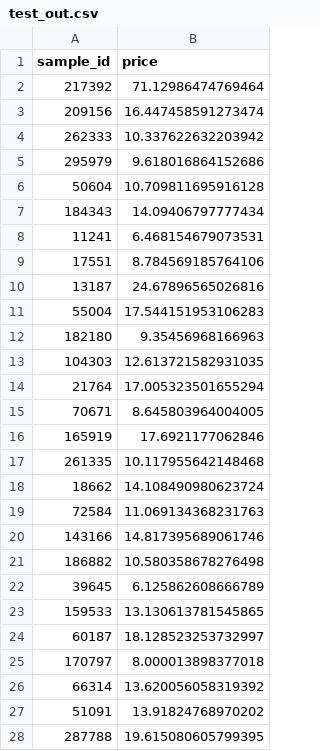
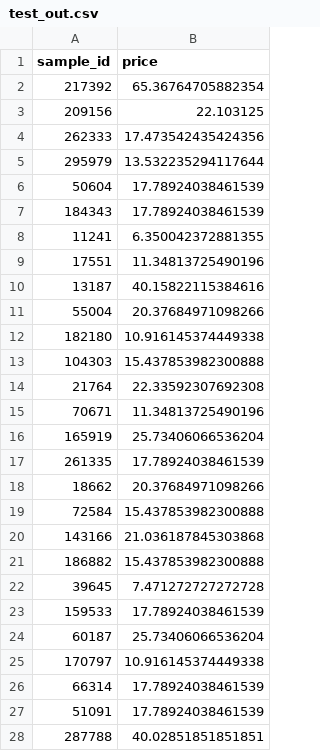
Before and after one commit to sajal101agrawal/product-pricing-predictor, a CSV file: test_out.csv, drawn as a sheet; only a part is shown; the diff covers the shown part only.

```diff
--- a/test_out.csv
+++ b/test_out.csv
@@ -1,28 +1,28 @@
 sample_id,price
-217392,71.12986474769464
-209156,16.447458591273474
-262333,10.337622632203942
-295979,9.618016864152686
-50604,10.709811695916128
-184343,14.09406797777434
-11241,6.468154679073531
-17551,8.784569185764106
-13187,24.67896565026816
-55004,17.544151953106283
-182180,9.35456968166963
-104303,12.613721582931035
-21764,17.005323501655294
-70671,8.645803964004005
-165919,17.6921177062846
-261335,10.117955642148468
-18662,14.108490980623724
-72584,11.069134368231763
-143166,14.817395689061746
-186882,10.580358678276498
-39645,6.125862608666789
-159533,13.130613781545865
-60187,18.128523253732997
-170797,8.000013898377018
-66314,13.620056058319392
-51091,13.91824768970202
-287788,19.615080605799395
+217392,65.36764705882354
+209156,22.103125
+262333,17.473542435424356
+295979,13.532235294117644
+50604,17.78924038461539
+184343,17.78924038461539
+11241,6.350042372881355
+17551,11.34813725490196
+13187,40.15822115384616
+55004,20.37684971098266
+182180,10.916145374449338
+104303,15.437853982300888
+21764,22.33592307692308
+70671,11.34813725490196
+165919,25.73406066536204
+261335,17.78924038461539
+18662,20.37684971098266
+72584,15.437853982300888
+143166,21.036187845303868
+186882,15.437853982300888
+39645,7.471272727272728
+159533,17.78924038461539
+60187,25.73406066536204
+170797,10.916145374449338
+66314,17.78924038461539
+51091,17.78924038461539
+287788,40.02851851851851
```
Also changed, not shown: 73 edited cells elsewhere in this file, evaluation_details.csv, 15 other files.
